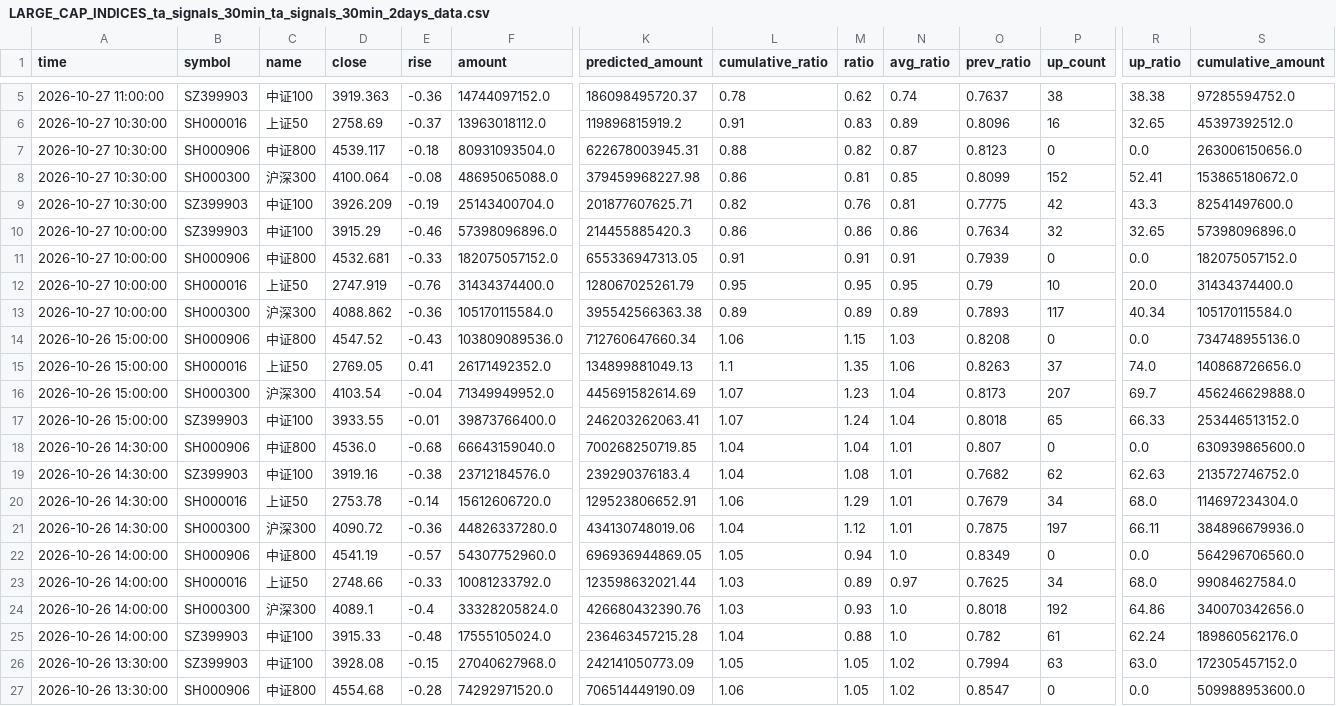
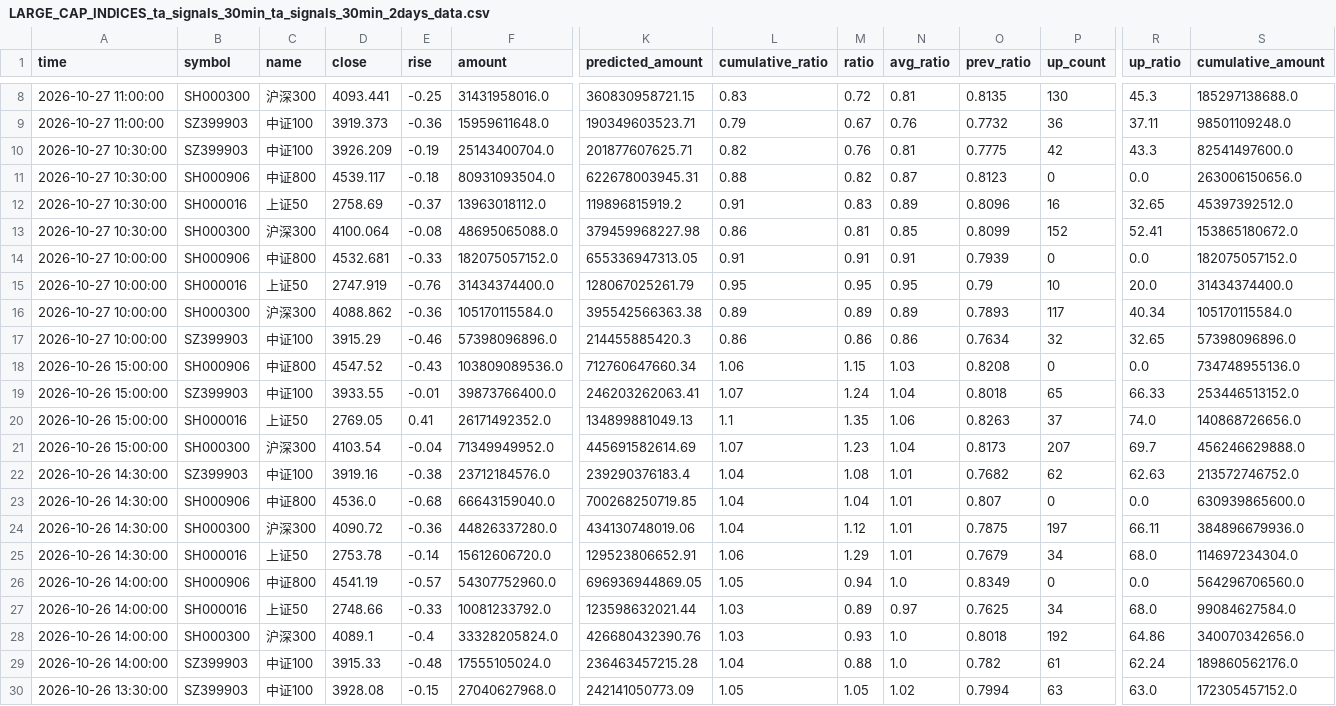
Before and after one commit to siderdata/tss_ai_stock, a CSV file: data/LARGE_CAP_INDICES_ta_signals_30min_ta_signals_30min_2days_data.csv, drawn as a sheet; only a part is shown, gaps mark what is left out; the shorter side is filled out with more unchanged rows; addresses are those after the commit; rows hold the shown columns only; the diff covers the shown part only; the diff names each change by its address in the sheet, - before the commit and + after, or states it on an @@ line.

```diff
--- a/data/LARGE_CAP_INDICES_ta_signals_30min_ta_signals_30min_2days_data.csv
+++ b/data/LARGE_CAP_INDICES_ta_signals_30min_ta_signals_30min_2days_data.csv
+row 8: 2026-10-27 11:00:00 | SH000300 | 沪深300 | 4093.441 | -0.25 | 31431958016.0 | 360830958721.15 | 0.83 | 0.72 | 0.81 | 0.8135 | 130 | 45.3 | 185297138688.0
-D9 (close): 3919.363
+D9 (close): 3919.373
-F9 (amount): 14744097152.0
+F9 (amount): 15959611648.0
-K9 (predicted_amount): 186098495720.37
+K9 (predicted_amount): 190349603523.71
-L9 (cumulative_ratio): 0.78
+L9 (cumulative_ratio): 0.79
-M9 (ratio): 0.62
+M9 (ratio): 0.67
-N9 (avg_ratio): 0.74
+N9 (avg_ratio): 0.76
-O9 (prev_ratio): 0.7637
+O9 (prev_ratio): 0.7732
-P9 (up_count): 38
+P9 (up_count): 36
-R9 (up_ratio): 38.38
+R9 (up_ratio): 37.11
-S9 (cumulative_amount): 97285594752.0
+S9 (cumulative_amount): 98501109248.0
@@ row 9 moved to row 10: 2026-10-27 10:30:00 @@
@@ row 7 moved to row 11: 2026-10-27 10:30:00 @@
@@ row 10 moved to row 17: 2026-10-27 10:00:00 @@
@@ row 17 moved to row 19: 2026-10-26 15:00:00 @@
@@ row 19 moved to row 22: 2026-10-26 14:30:00 @@
@@ row 21 moved to row 24: 2026-10-26 14:30:00 @@
```
Also changed, not shown: 4 added rows, 1 removed row, 7 moved rows and 23 edited cells elsewhere in this file, data/CORE_INDICES_ta_signals_30min_ta_signals_30min_2days_data.csv, data/CORE_INDICES_ta_signals_60min_ta_signals_60min_2days_data.csv, 49 other files.
